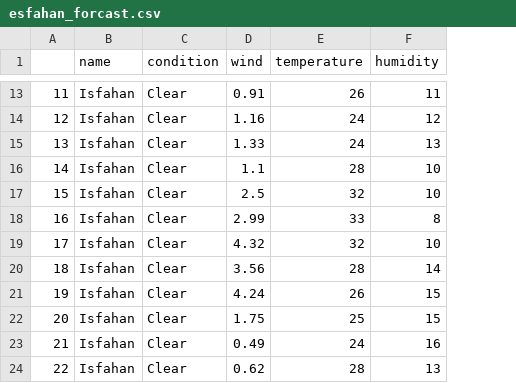
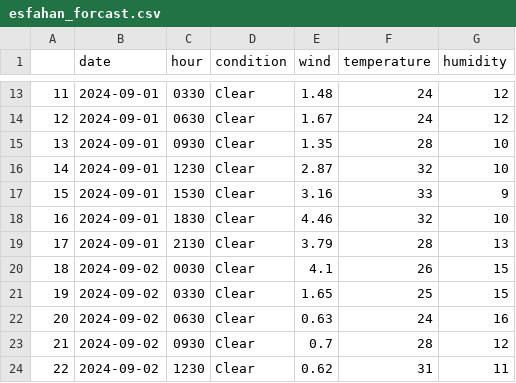
Before and after one commit to Esmaeil-Mashhadi/py-weather-app-, a CSV file: esfahan_forcast.csv, drawn as a sheet; only a part is shown, gaps mark what is left out; removed rows and columns are numbered as before the commit, all else as after; the diff covers the shown part only; the diff names each change by its address in the sheet, - before the commit and + after, or states it on an @@ line.

Commit message:
replaced name with date

```diff
--- a/esfahan_forcast.csv
+++ b/esfahan_forcast.csv
-column B (name), rows 13-24: all Isfahan
+column B (date), rows 13-24: 2024-09-01 | 2024-09-01 | 2024-09-01 | 2024-09-01 | 2024-09-01 | 2024-09-01 | 2024-09-01 | 2024-09-02 | 2024-09-02 | 2024-09-02 | 2024-09-02 | 2024-09-02
+column C (hour), rows 13-24: 0330 | 0630 | 0930 | 1230 | 1530 | 1830 | 2130 | 0030 | 0330 | 0630 | 0930 | 1230
-E13 (wind): 0.91
+E13 (wind): 1.48
-F13 (temperature): 26
+F13 (temperature): 24
-G13 (humidity): 11
+G13 (humidity): 12
-E14 (wind): 1.16
+E14 (wind): 1.67
-E15 (wind): 1.33
+E15 (wind): 1.35
-F15 (temperature): 24
+F15 (temperature): 28
-G15 (humidity): 13
+G15 (humidity): 10
-E16 (wind): 1.1
+E16 (wind): 2.87
-F16 (temperature): 28
+F16 (temperature): 32
-E17 (wind): 2.5
+E17 (wind): 3.16
-F17 (temperature): 32
+F17 (temperature): 33
-G17 (humidity): 10
+G17 (humidity): 9
-E18 (wind): 2.99
+E18 (wind): 4.46
-F18 (temperature): 33
+F18 (temperature): 32
-G18 (humidity): 8
+G18 (humidity): 10
-E19 (wind): 4.32
+E19 (wind): 3.79
-F19 (temperature): 32
+F19 (temperature): 28
-G19 (humidity): 10
+G19 (humidity): 13
-E20 (wind): 3.56
+E20 (wind): 4.1
-F20 (temperature): 28
+F20 (temperature): 26
-G20 (humidity): 14
+G20 (humidity): 15
-E21 (wind): 4.24
+E21 (wind): 1.65
-F21 (temperature): 26
+F21 (temperature): 25
-E22 (wind): 1.75
+E22 (wind): 0.63
-F22 (temperature): 25
+F22 (temperature): 24
-G22 (humidity): 15
+G22 (humidity): 16
-E23 (wind): 0.49
+E23 (wind): 0.7
-F23 (temperature): 24
+F23 (temperature): 28
-G23 (humidity): 16
+G23 (humidity): 12
-F24 (temperature): 28
+F24 (temperature): 31
-G24 (humidity): 13
+G24 (humidity): 11
```
Also changed, not shown: 77 edited cells elsewhere in this file, 3 other files.
